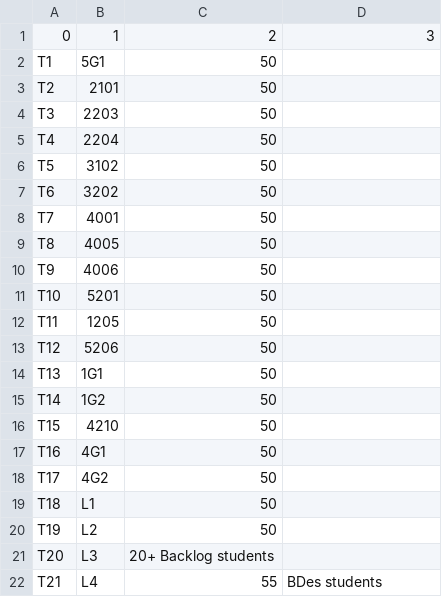
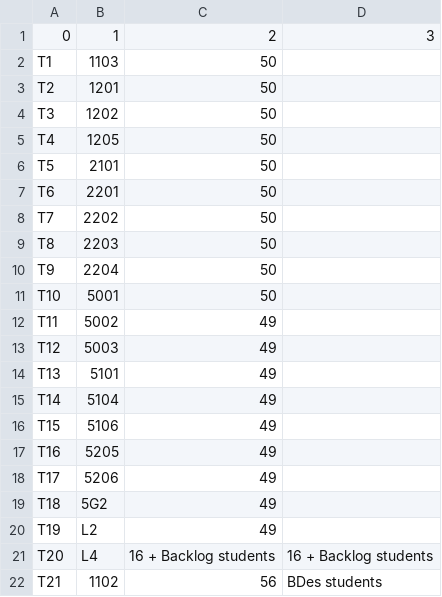
Before and after one commit to swciitg/smart-timetable, a CSV file: data/location.csv, drawn as a sheet.

Commit message:
corrected tut locations

```diff
--- a/data/location.csv
+++ b/data/location.csv
@@ -1,22 +1,22 @@
 0,1,2,3
-T1,5G1,50,
-T2,2101,50,
-T3,2203,50,
-T4,2204,50,
-T5,3102,50,
-T6,3202,50,
-T7,4001,50,
-T8,4005,50,
-T9,4006,50,
-T10,5201,50,
-T11,1205,50,
-T12,5206,50,
-T13,1G1,50,
-T14,1G2,50,
-T15,4210,50,
-T16,4G1,50,
-T17,4G2,50,
-T18,L1,50,
-T19,L2,50,
-T20,L3,20+ Backlog students,
-T21,L4,55,BDes students
+T1,1103,50,
+T2,1201,50,
+T3,1202,50,
+T4,1205,50,
+T5,2101,50,
+T6,2201,50,
+T7,2202,50,
+T8,2203,50,
+T9,2204,50,
+T10,5001,50,
+T11,5002,49,
+T12,5003,49,
+T13,5101,49,
+T14,5104,49,
+T15,5106,49,
+T16,5205,49,
+T17,5206,49,
+T18,5G2,49,
+T19,L2,49,
+T20,L4,16 + Backlog students,16 + Backlog students
+T21,1102,56,BDes students
```
